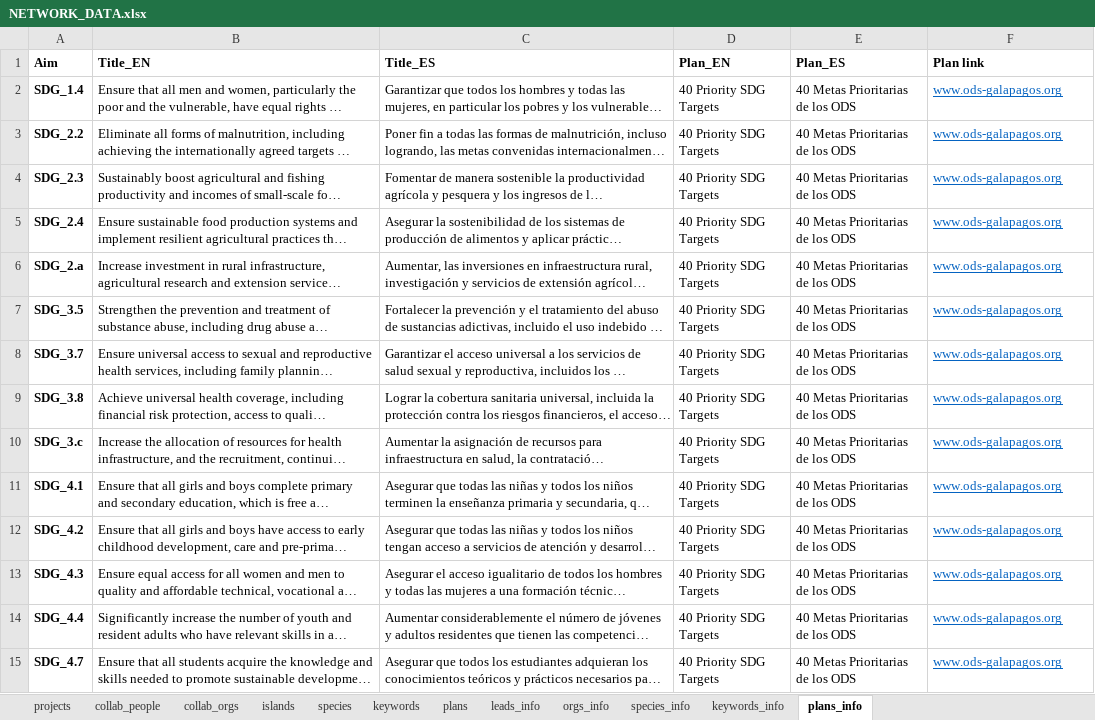
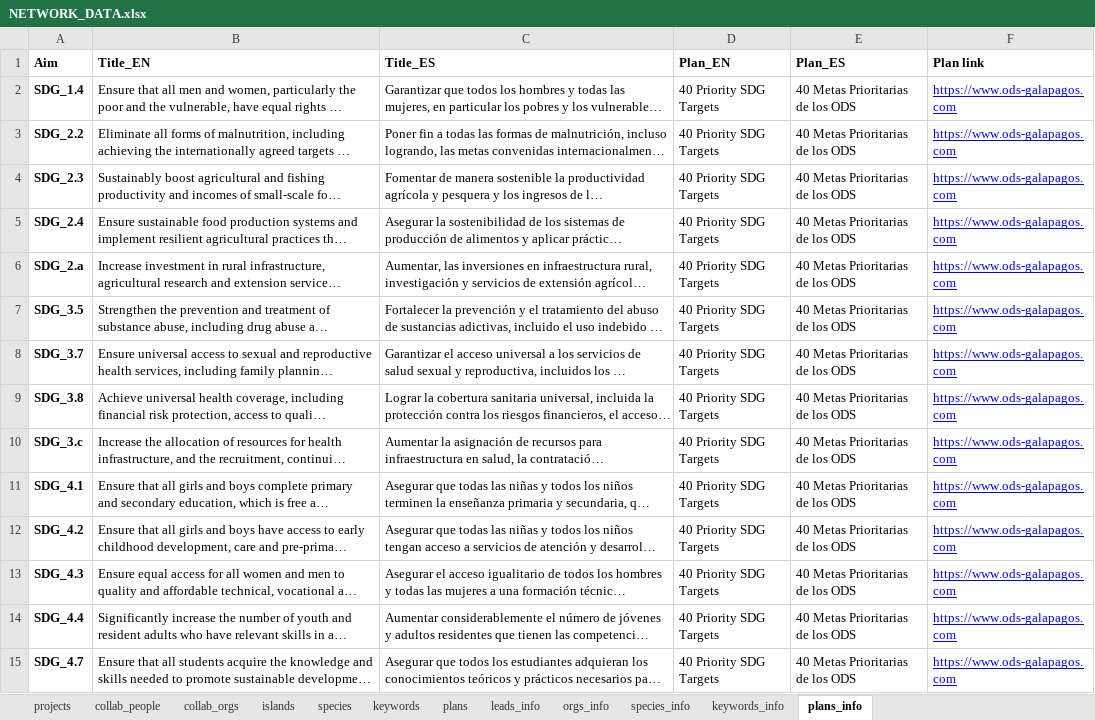
Before and after one commit to jtklein/galapagos-resnet, an Excel workbook: network_data/additional/NETWORK_DATA.xlsx, sheet plans_info, drawn as a sheet; only a part is shown; long unchanged cells end in …; values as stored, in another font and other column widths than the file's, no borders; charts and pictures not drawn; the diff covers the shown part only; the diff names each change by its address in the sheet, - before the commit and + after, or states it on an @@ line.

Commit message:
Corrected link for sdg goals

```diff
--- a/network_data/additional/NETWORK_DATA.xlsx (sheet plans_info)
+++ b/network_data/additional/NETWORK_DATA.xlsx (sheet plans_info)
-F2:F15 (Plan link): www.ods-galapagos.org
+F2:F15 (Plan link): https://www.ods-galapagos.com
-F2:F15 text colour: #0563C1
+F2:F15 text colour: #0000FF
```
Also changed, not shown: 26 edited cells and cell formats elsewhere in this sheet, sheet projects, charts or pictures, 4 other files.
